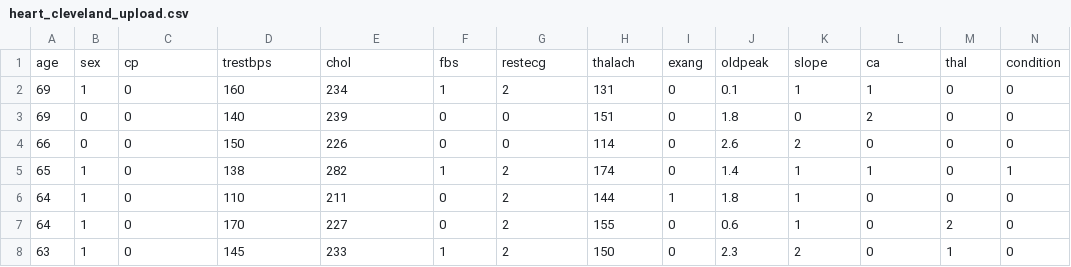
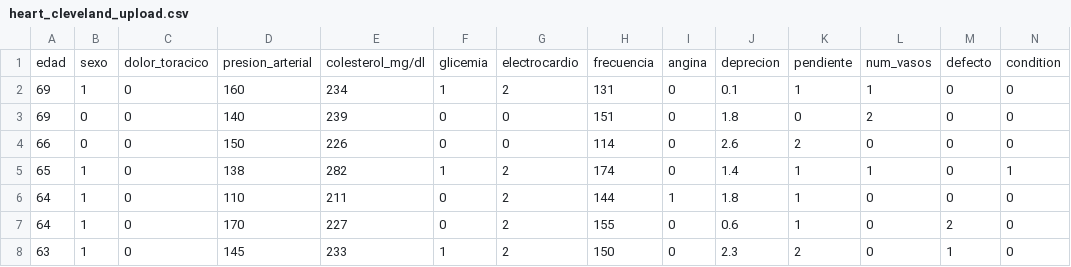
Before and after one commit to FelixRosalesG/ProyectoAlgoritmosSupervisado, a CSV file: Dataset Heart Disease Cleveland UCI/heart_cleveland_upload.csv, drawn as a sheet; only a part is shown.

```diff
--- a/Dataset Heart Disease Cleveland UCI/heart_cleveland_upload.csv
+++ b/Dataset Heart Disease Cleveland UCI/heart_cleveland_upload.csv
@@ -1,2 +1,2 @@
-age,sex,cp,trestbps,chol,fbs,restecg,thalach,exang,oldpeak,slope,ca,thal,condition
+edad,sexo,dolor_toracico,presion_arterial,colesterol_mg/dl,glicemia,electrocardio,frecuencia,angina,deprecion,pendiente,num_vasos,defecto,condition
 69,1,0,160,234,1,2,131,0,0.1,1,1,0,0
```
Also changed, not shown: 4 other files.
